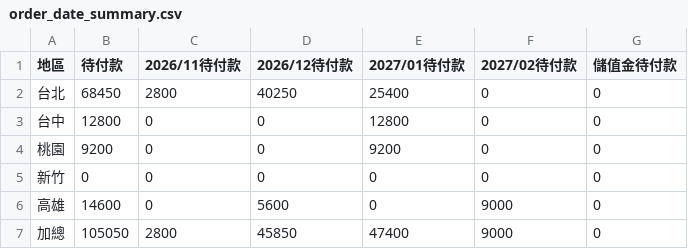
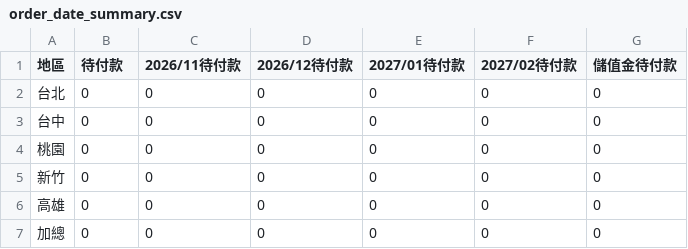
Before and after one commit to jenny-smart/tool-system, a CSV file: dashboard_data/latest/order_date_summary.csv, drawn as a sheet.

```diff
--- a/dashboard_data/latest/order_date_summary.csv
+++ b/dashboard_data/latest/order_date_summary.csv
@@ -1,7 +1,7 @@
 地區,待付款,2026/11待付款,2026/12待付款,2027/01待付款,2027/02待付款,儲值金待付款
-台北,68450,2800,40250,25400,0,0
-台中,12800,0,0,12800,0,0
-桃園,9200,0,0,9200,0,0
+台北,0,0,0,0,0,0
+台中,0,0,0,0,0,0
+桃園,0,0,0,0,0,0
 新竹,0,0,0,0,0,0
-高雄,14600,0,5600,0,9000,0
-加總,105050,2800,45850,47400,9000,0
+高雄,0,0,0,0,0,0
+加總,0,0,0,0,0,0
```
Also changed, not shown: dashboard_data/latest/daily_df.csv, dashboard_data/latest/df4.csv, 11 other files.
